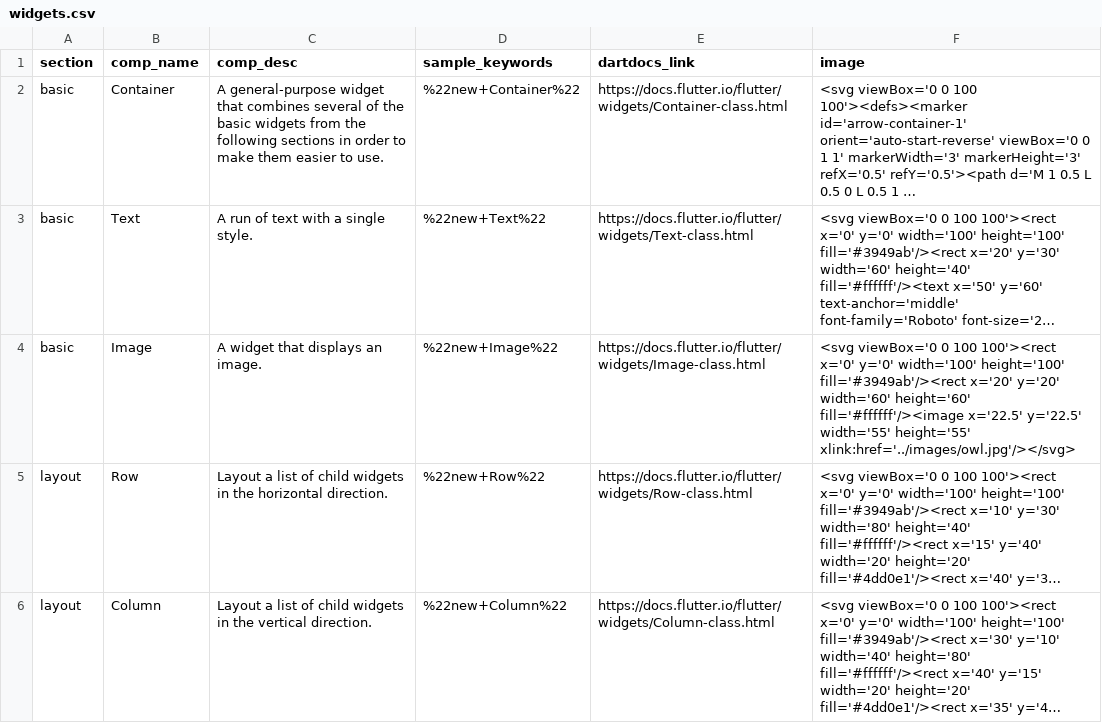
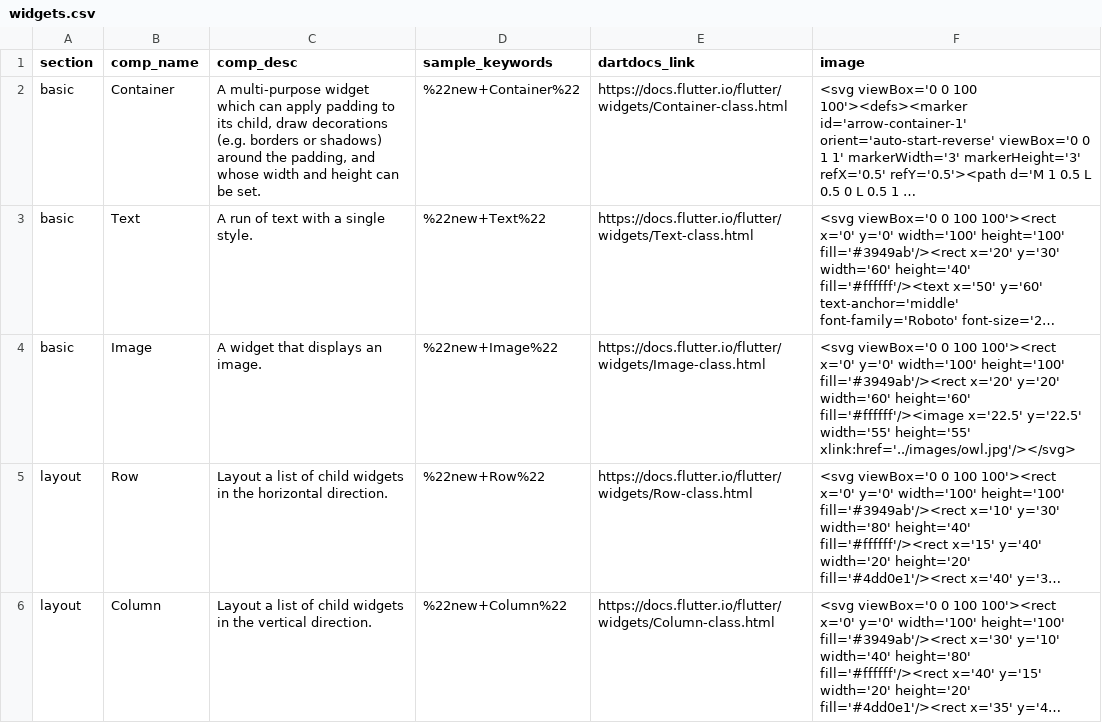
Before and after one commit to ferranm99/SCSS-sites, a CSV file: _data/widgets.csv, drawn as a sheet; only a part is shown; long unchanged cells end in …; the diff names each change by its address in the sheet, - before the commit and + after, or states it on an @@ line.

Commit message:
Better Container docs. (#317)

```diff
--- a/_data/widgets.csv
+++ b/_data/widgets.csv
-C2 (comp_desc): A general-purpose widget that combines several of the basic widgets from the following sections in order to make them easier to use.
+C2 (comp_desc): A multi-purpose widget which can apply padding to its child, draw decorations (e.g. borders or shadows) around the padding, and whose width and height can be set.
```
